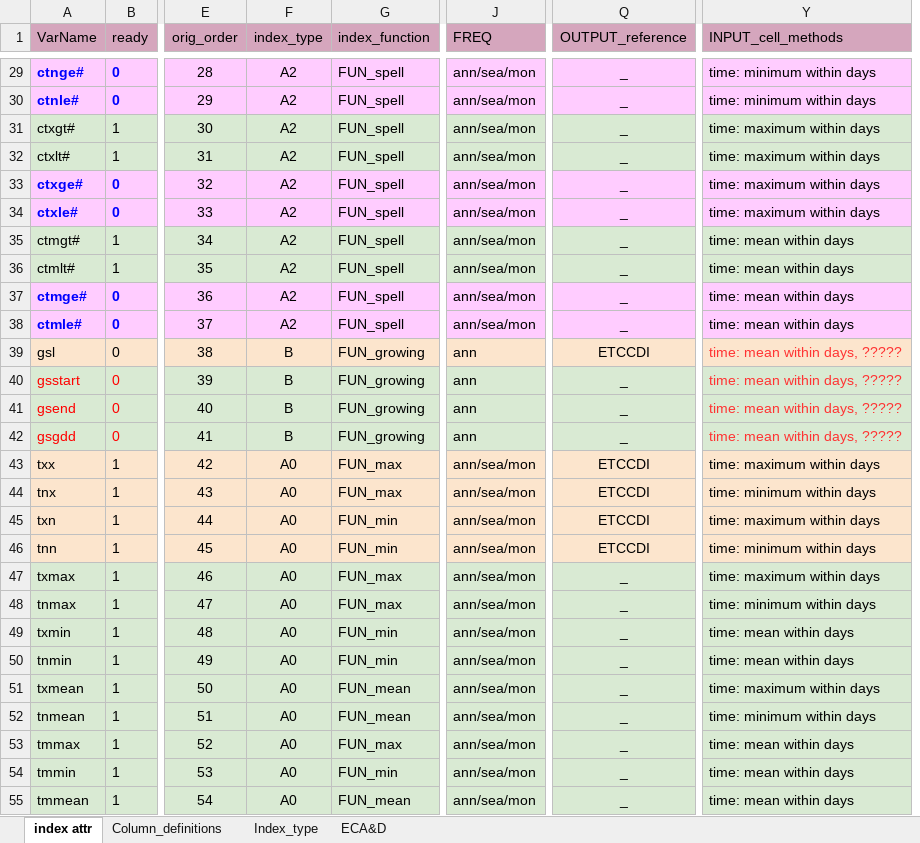
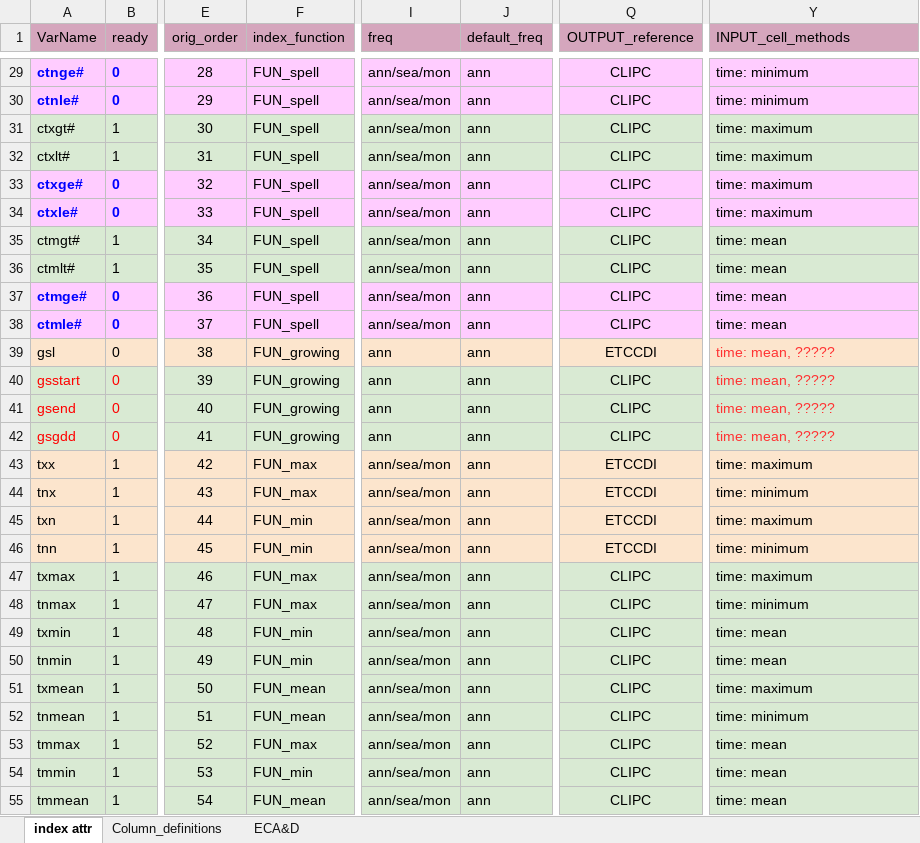
Before and after one commit to clix-meta/clix-meta, an Excel workbook: climate_indices_CV20.xlsx, sheet index attr, drawn as a sheet; only a part is shown, gaps mark what is left out; values as stored, in another font and other column widths than the file's, no borders; charts and pictures not drawn; removed rows and columns are numbered as before the commit, all else as after; the diff covers the shown part only; the diff names each change by its address in the sheet, - before the commit and + after, or states it on an @@ line.

```diff
--- a/climate_indices_CV20.xlsx (sheet index attr)
+++ b/climate_indices_CV20.xlsx (sheet index attr)
-sheet tab: Index_type
-column F (index_type), rows 29-55: A2 | A2 | A2 | A2 | A2 | A2 | A2 | A2 | A2 | A2 | B | B | B | B | A0 | A0 | A0 | A0 | A0 | A0 | A0 | A0 | A0 | A0 | A0 | A0 | A0
+column J (default_freq), rows 29-55: all ann
-I1: FREQ
+I1: freq
-Q29:Q38 (OUTPUT_reference): _
+Q29:Q38 (OUTPUT_reference): CLIPC
-Y29:Y30 (INPUT_cell_methods): time: minimum within days
+Y29:Y30 (INPUT_cell_methods): time: minimum
-Y31:Y34 (INPUT_cell_methods): time: maximum within days
+Y31:Y34 (INPUT_cell_methods): time: maximum
-Y35:Y38 (INPUT_cell_methods): time: mean within days
+Y35:Y38 (INPUT_cell_methods): time: mean
-Y39:Y42 (INPUT_cell_methods): time: mean within days, ?????
+Y39:Y42 (INPUT_cell_methods): time: mean, ?????
-Q40:Q42 (OUTPUT_reference): _
+Q40:Q42 (OUTPUT_reference): CLIPC
-Y43 (INPUT_cell_methods): time: maximum within days
+Y43 (INPUT_cell_methods): time: maximum
-Y44 (INPUT_cell_methods): time: minimum within days
+Y44 (INPUT_cell_methods): time: minimum
-Y45 (INPUT_cell_methods): time: maximum within days
+Y45 (INPUT_cell_methods): time: maximum
-Y46 (INPUT_cell_methods): time: minimum within days
+Y46 (INPUT_cell_methods): time: minimum
-Q47:Q55 (OUTPUT_reference): _
+Q47:Q55 (OUTPUT_reference): CLIPC
-Y47 (INPUT_cell_methods): time: maximum within days
+Y47 (INPUT_cell_methods): time: maximum
-Y48 (INPUT_cell_methods): time: minimum within days
+Y48 (INPUT_cell_methods): time: minimum
-Y49:Y50 (INPUT_cell_methods): time: mean within days
+Y49:Y50 (INPUT_cell_methods): time: mean
-Y51 (INPUT_cell_methods): time: maximum within days
+Y51 (INPUT_cell_methods): time: maximum
-Y52 (INPUT_cell_methods): time: minimum within days
+Y52 (INPUT_cell_methods): time: minimum
-Y53:Y55 (INPUT_cell_methods): time: mean within days
+Y53:Y55 (INPUT_cell_methods): time: mean
```
Also changed, not shown: 94 edited cells elsewhere in this sheet, 1 other file.
